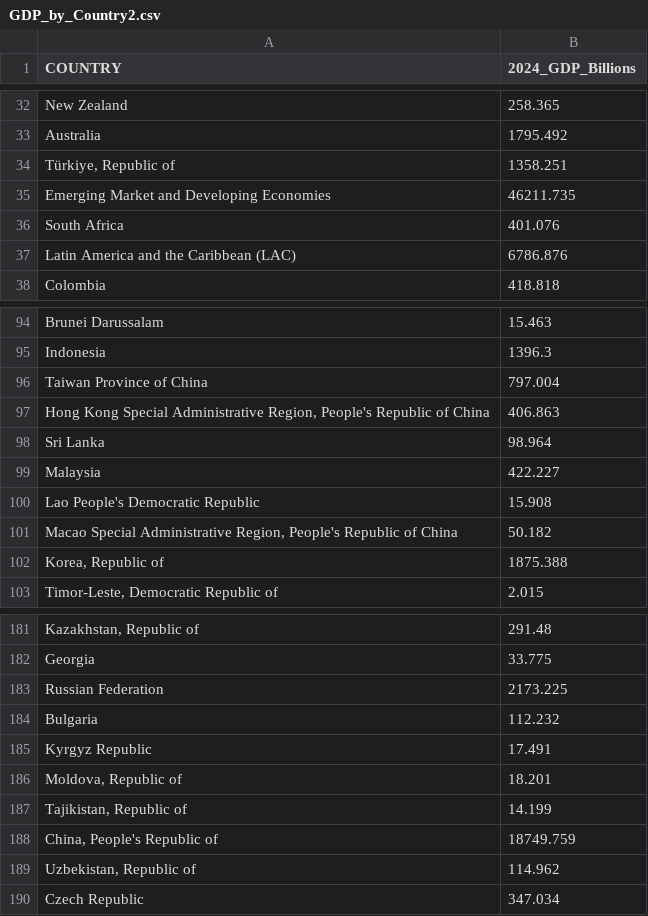
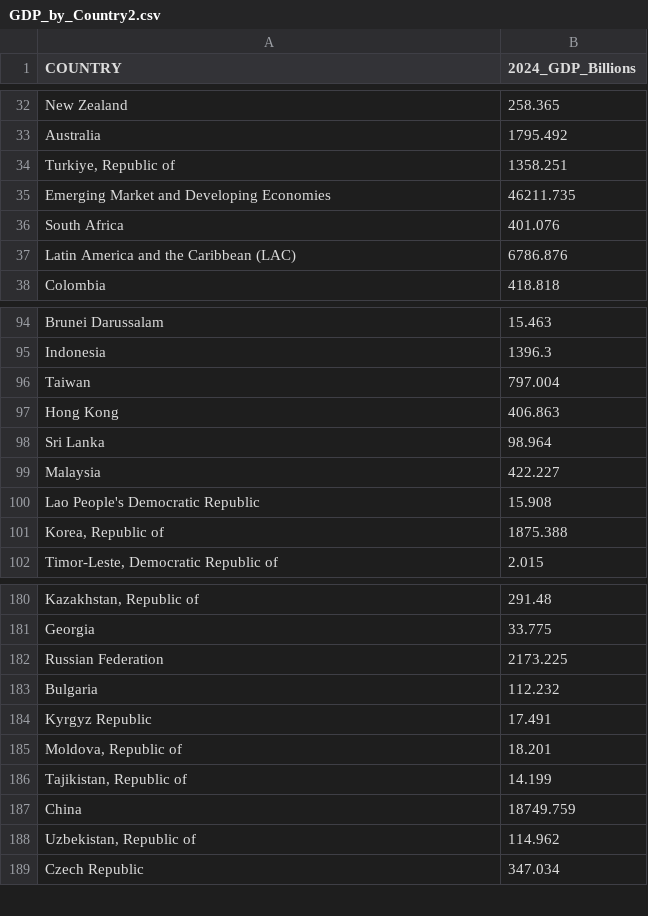
Before and after one commit to AspenSL04/Data3310, a CSV file: GDP_by_Country2.csv, drawn as a sheet; only a part is shown, gaps mark what is left out.

Commit message:
Add files via upload

```diff
--- a/GDP_by_Country2.csv
+++ b/GDP_by_Country2.csv
@@ -33,3 +33,3 @@ New Zealand,258.365
 Australia,1795.492
-"Türkiye, Republic of",1358.251
+"Turkiye, Republic of",1358.251
 Emerging Market and Developing Economies,46211.735
@@ -95,4 +95,4 @@ Brunei Darussalam,15.463
 Indonesia,1396.3
-Taiwan Province of China,797.004
-"Hong Kong Special Administrative Region, People's Republic of China",406.863
+Taiwan,797.004
+Hong Kong ,406.863
 Sri Lanka,98.964
@@ -100,3 +100,2 @@ Malaysia,422.227
 Lao People's Democratic Republic,15.908
-"Macao Special Administrative Region, People's Republic of China",50.182
 "Korea, Republic of",1875.388
@@ -187,3 +186,3 @@ Kyrgyz Republic,17.491
 "Tajikistan, Republic of",14.199
-"China, People's Republic of",18749.759
+China,18749.759
 "Uzbekistan, Republic of",114.962
```
